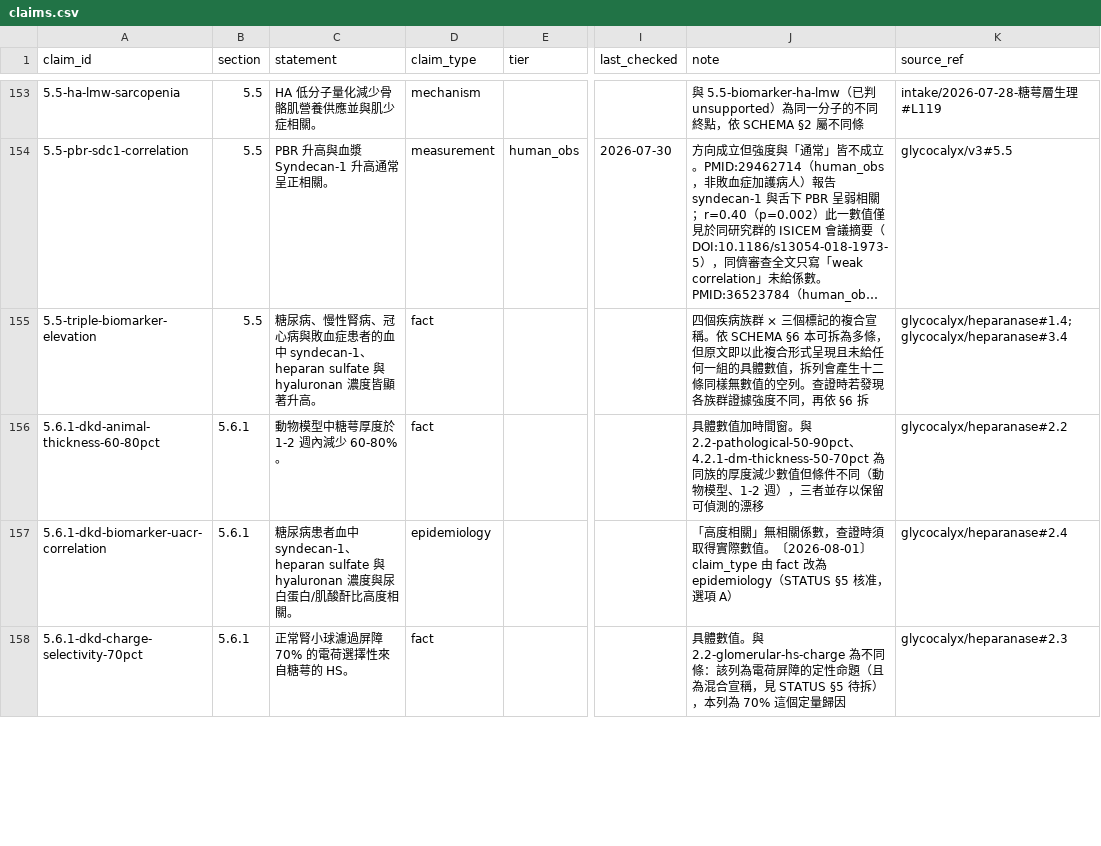
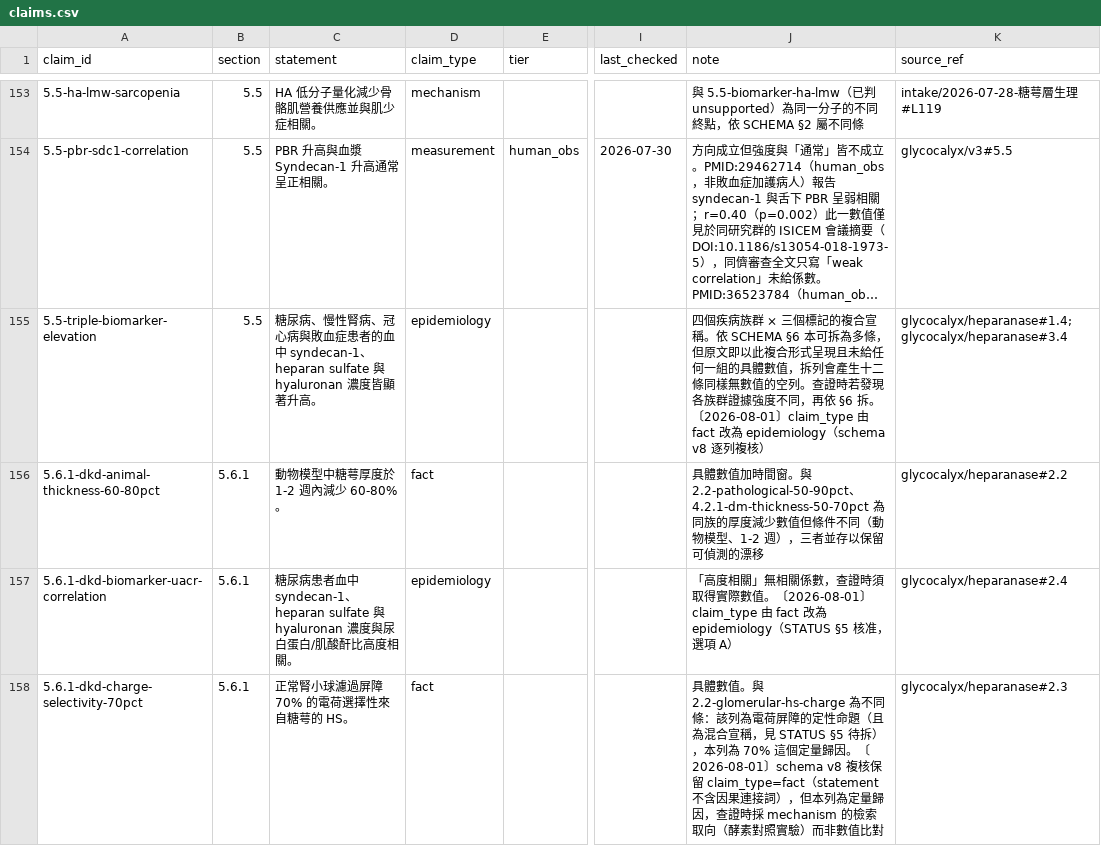
Before and after one commit to 1go1e/glycocalyx, a CSV file: ledger/claims.csv, drawn as a sheet; only a part is shown, gaps mark what is left out; long unchanged cells end in …; the diff covers the shown part only; the diff names each change by its address in the sheet, - before the commit and + after, or states it on an @@ line.

Commit message:
schema: v8 — legalise claim_type=fact, add value-domain check
§2  新增合法值 fact（狀態／時序／階段／非族群數值），明訂 claim_type 為封閉值域
§2  新增「fact 與相鄰型別的分界」四條；fact vs epidemiology 為硬性規定——
    主詞為人體族群且動物證據不足以判定者一律 epidemiology，
    否則「必須人體證據才能判 verified」的閘門會靜默失效
§9  新增值域檢查（claim_type/status/tier/priority），原 §9-§11 順延為 §10-§12

ledger: 32 列逐列複核，改派 12（epidemiology 7、definition 2、mechanism 2、
        measurement 1），維持 fact 20。各列 note 註記變更依據

runbooks/extraction.md §6 欄位表改為交叉引用 SCHEMA §2 而非複製值域，
§7 收尾加入值域檢查，§8 新增第五個已知失效模式。
CLAUDE.md 與 runbooks/backfill.md 的 SCHEMA 節號引用同步更新。

proposal: reports/revisions/2026-08-01-claim-type-fact.md（選項 3）

```diff
--- a/ledger/claims.csv
+++ b/ledger/claims.csv
-D155 (claim_type): fact
+D155 (claim_type): epidemiology
-J155 (note): …依 §6 拆
+J155 (note): …依 §6 拆。〔2026-08-01〕claim_type 由 fact 改為 epidemiology（schema v8 逐列複核）
-J158 (note): …定量歸因
+J158 (note): …定量歸因。〔2026-08-01〕schema v8 複核保留 claim_type=fact（statement 不含因果連接詞），但本列為定量歸因，查證時採 mechanism 的檢索取向（酵素對照實驗）而非數值比對
```
Also changed, not shown: 23 edited cells elsewhere in this file, 11 other files.
